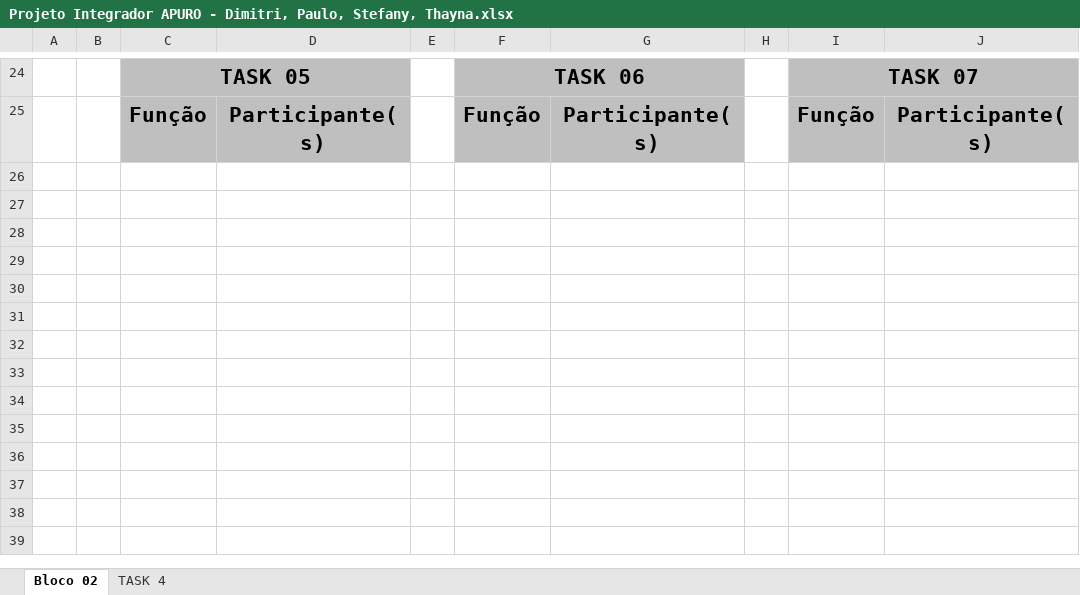
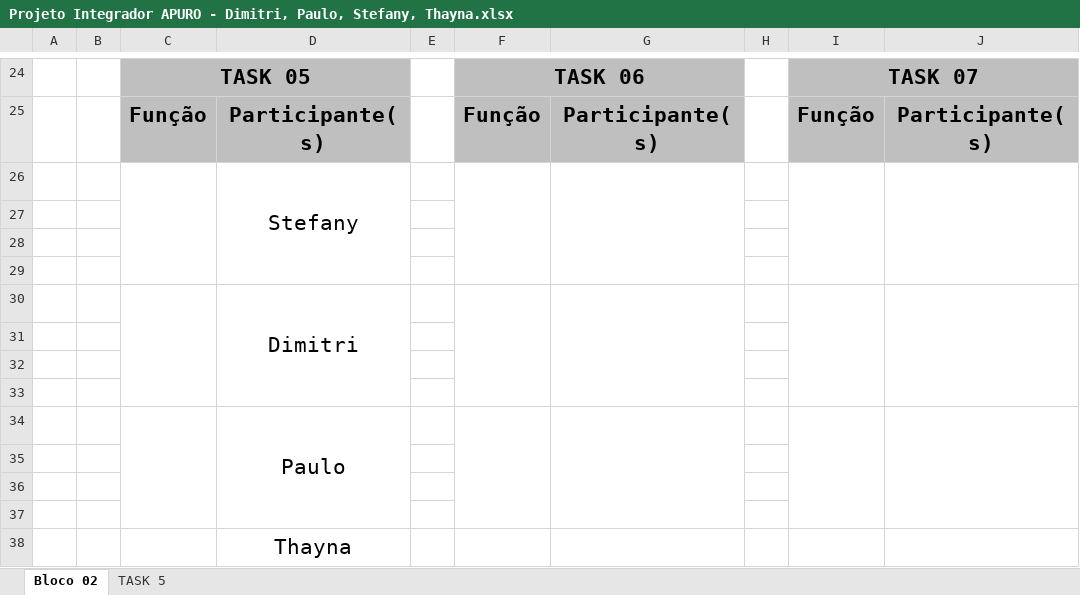
Before and after one commit to dimitrimarinho/Apuro--ProjetoIntegradorT52--Generation, an Excel workbook: Projeto Integrador APURO - Dimitri, Paulo, Stefany, Thayna.xlsx, sheet Bloco 02, drawn as a sheet; only a part is shown, gaps mark what is left out; values as stored, in another font and other column widths than the file's, no borders; charts and pictures not drawn; the diff names each change by its address in the sheet, - before the commit and + after, or states it on an @@ line.

```diff
--- a/Projeto Integrador APURO - Dimitri, Paulo, Stefany, Thayna.xlsx (sheet Bloco 02)
+++ b/Projeto Integrador APURO - Dimitri, Paulo, Stefany, Thayna.xlsx (sheet Bloco 02)
-sheet tab: TASK 4
+sheet tab: TASK 5
+row 26:  |  |  | Stefany
+row 27: (empty)
+row 28: (empty)
+row 29: (empty)
+row 30:  |  |  | Dimitri
+row 31: (empty)
+row 32: (empty)
+row 33: (empty)
+row 34:  |  |  | Paulo
+row 35: (empty)
+row 36: (empty)
+row 37: (empty)
+row 38:  |  |  | Thayna
```
Also changed, not shown: sheet TASK 5, charts or pictures.
